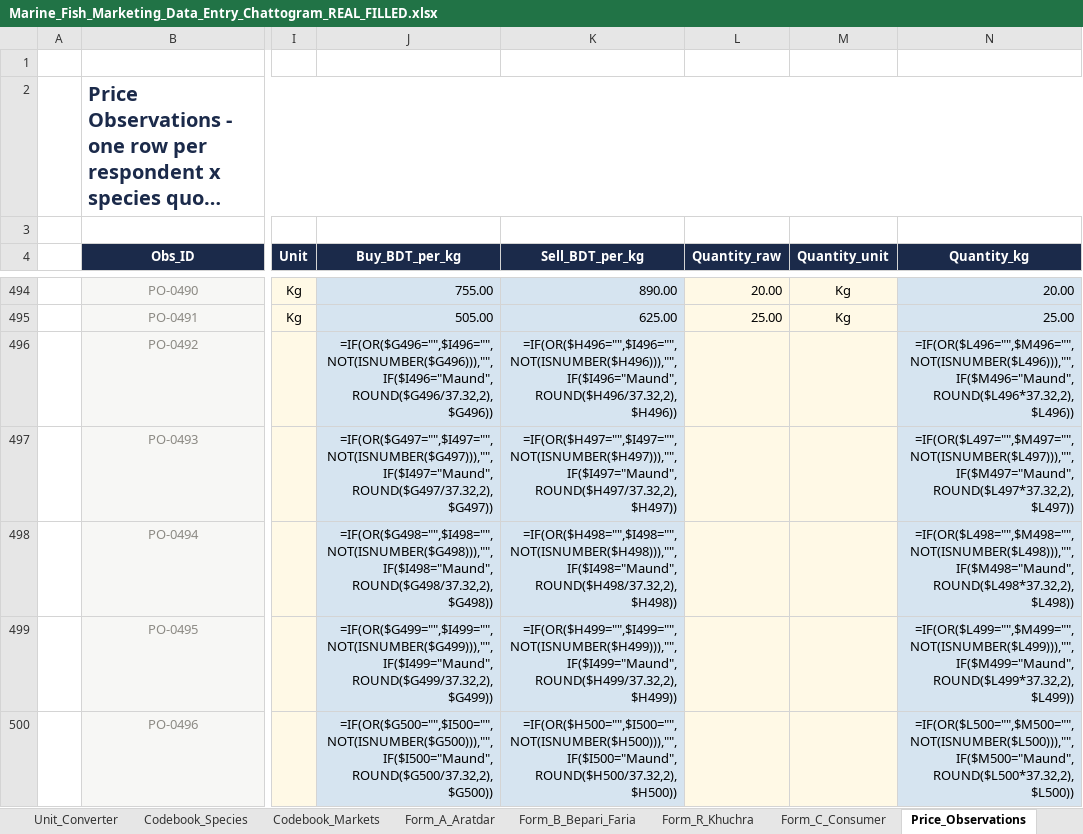
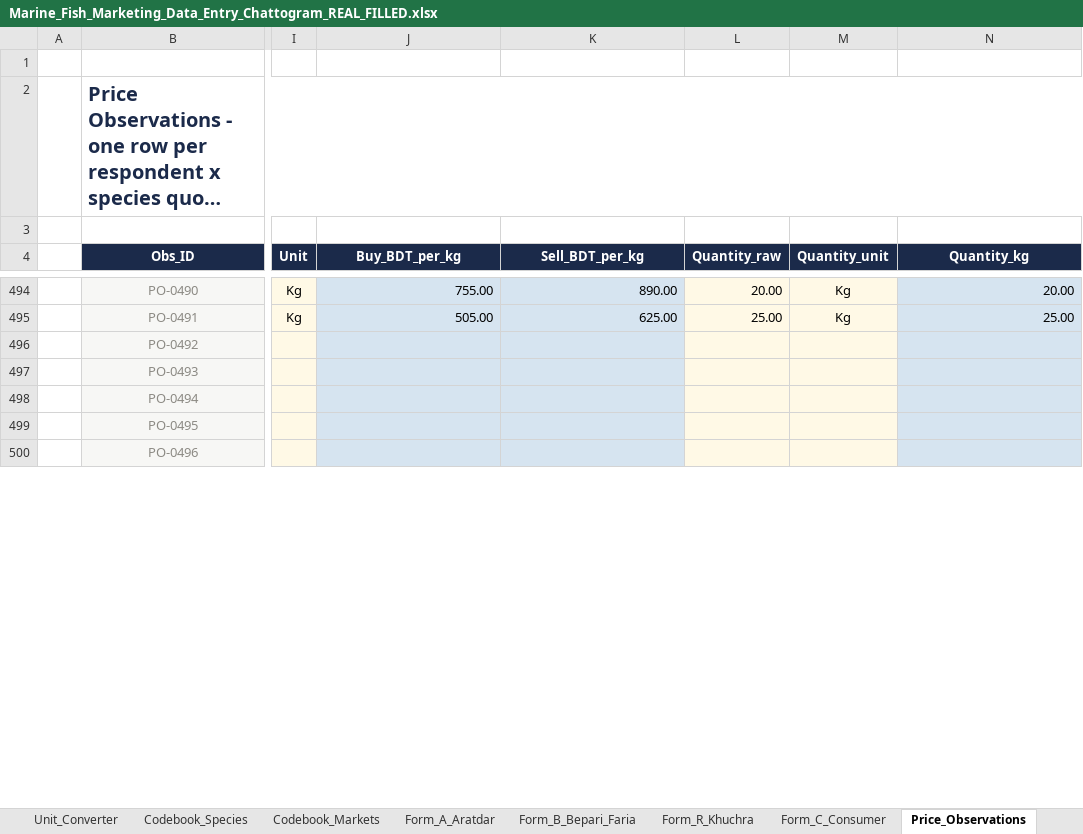
Before and after one commit to rafsancuac/TermPaperNew, an Excel workbook: 04_data_filled/Marine_Fish_Marketing_Data_Entry_Chattogram_REAL_FILLED.xlsx, sheet Price_Observations, drawn as a sheet; only a part is shown, gaps mark what is left out; long unchanged cells end in …; values as stored, in another font and other column widths than the file's, no borders; formulas without a stored value are shown as written; charts and pictures not drawn; the diff covers the shown part only; the diff names each change by its address in the sheet, - before the commit and + after, or states it on an @@ line.

```diff
--- a/04_data_filled/Marine_Fish_Marketing_Data_Entry_Chattogram_REAL_FILLED.xlsx (sheet Price_Observations)
+++ b/04_data_filled/Marine_Fish_Marketing_Data_Entry_Chattogram_REAL_FILLED.xlsx (sheet Price_Observations)
-J496 (Buy_BDT_per_kg): =IF(OR($G496="",$I496="",NOT(ISNUMBER($G496))),"",IF($I496="Maund",ROUND($G496/37.32,2),$G496))
+J496 (Buy_BDT_per_kg): (empty)
-K496 (Sell_BDT_per_kg): =IF(OR($H496="",$I496="",NOT(ISNUMBER($H496))),"",IF($I496="Maund",ROUND($H496/37.32,2),$H496))
+K496 (Sell_BDT_per_kg): (empty)
-N496 (Quantity_kg): =IF(OR($L496="",$M496="",NOT(ISNUMBER($L496))),"",IF($M496="Maund",ROUND($L496*37.32,2),$L496))
+N496 (Quantity_kg): (empty)
-J497 (Buy_BDT_per_kg): =IF(OR($G497="",$I497="",NOT(ISNUMBER($G497))),"",IF($I497="Maund",ROUND($G497/37.32,2),$G497))
+J497 (Buy_BDT_per_kg): (empty)
-K497 (Sell_BDT_per_kg): =IF(OR($H497="",$I497="",NOT(ISNUMBER($H497))),"",IF($I497="Maund",ROUND($H497/37.32,2),$H497))
+K497 (Sell_BDT_per_kg): (empty)
-N497 (Quantity_kg): =IF(OR($L497="",$M497="",NOT(ISNUMBER($L497))),"",IF($M497="Maund",ROUND($L497*37.32,2),$L497))
+N497 (Quantity_kg): (empty)
-J498 (Buy_BDT_per_kg): =IF(OR($G498="",$I498="",NOT(ISNUMBER($G498))),"",IF($I498="Maund",ROUND($G498/37.32,2),$G498))
+J498 (Buy_BDT_per_kg): (empty)
-K498 (Sell_BDT_per_kg): =IF(OR($H498="",$I498="",NOT(ISNUMBER($H498))),"",IF($I498="Maund",ROUND($H498/37.32,2),$H498))
+K498 (Sell_BDT_per_kg): (empty)
-N498 (Quantity_kg): =IF(OR($L498="",$M498="",NOT(ISNUMBER($L498))),"",IF($M498="Maund",ROUND($L498*37.32,2),$L498))
+N498 (Quantity_kg): (empty)
-J499 (Buy_BDT_per_kg): =IF(OR($G499="",$I499="",NOT(ISNUMBER($G499))),"",IF($I499="Maund",ROUND($G499/37.32,2),$G499))
+J499 (Buy_BDT_per_kg): (empty)
-K499 (Sell_BDT_per_kg): =IF(OR($H499="",$I499="",NOT(ISNUMBER($H499))),"",IF($I499="Maund",ROUND($H499/37.32,2),$H499))
+K499 (Sell_BDT_per_kg): (empty)
-N499 (Quantity_kg): =IF(OR($L499="",$M499="",NOT(ISNUMBER($L499))),"",IF($M499="Maund",ROUND($L499*37.32,2),$L499))
+N499 (Quantity_kg): (empty)
-J500 (Buy_BDT_per_kg): =IF(OR($G500="",$I500="",NOT(ISNUMBER($G500))),"",IF($I500="Maund",ROUND($G500/37.32,2),$G500))
+J500 (Buy_BDT_per_kg): (empty)
-K500 (Sell_BDT_per_kg): =IF(OR($H500="",$I500="",NOT(ISNUMBER($H500))),"",IF($I500="Maund",ROUND($H500/37.32,2),$H500))
+K500 (Sell_BDT_per_kg): (empty)
-N500 (Quantity_kg): =IF(OR($L500="",$M500="",NOT(ISNUMBER($L500))),"",IF($M500="Maund",ROUND($L500*37.32,2),$L500))
+N500 (Quantity_kg): (empty)
```
Also changed, not shown: 162 edited cells elsewhere in this sheet, sheet Consumer_Purchases_Focal, sheet Tag_Price_Sheet, sheet Consumer_Other_Fish, sheet Progress_Dashboard, sheet QC_Check, sheet Data_Collection_Log, 4 more sheets, formulas that keep their value, charts or pictures, analysis_outputs/Analysis_Summary.xlsx, analysis_outputs_r/R_Analysis_Summary.xlsx, 41 other files.
